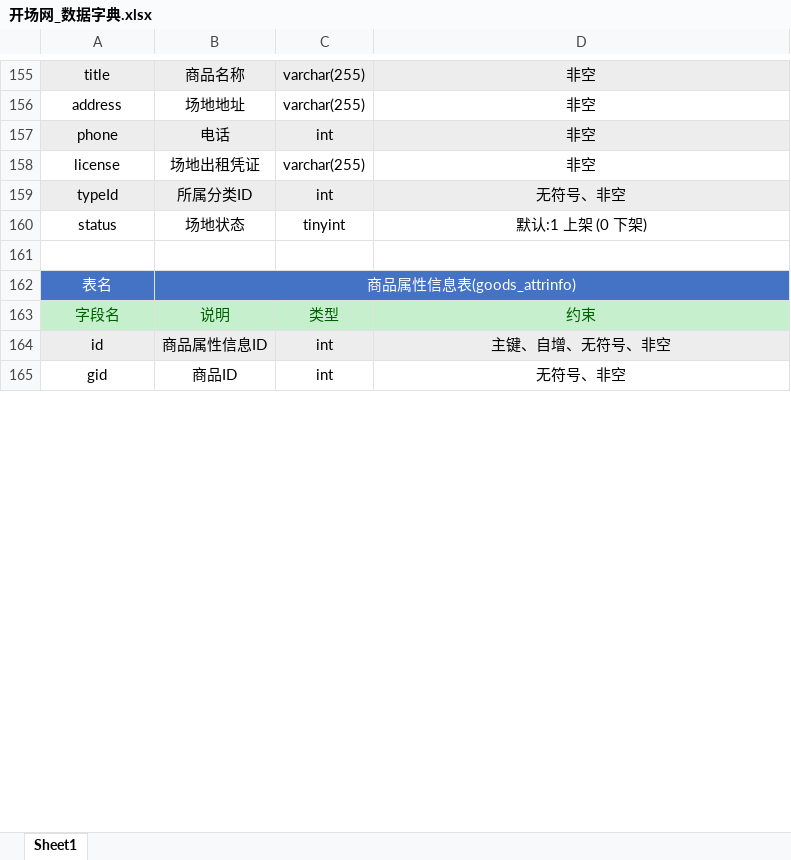
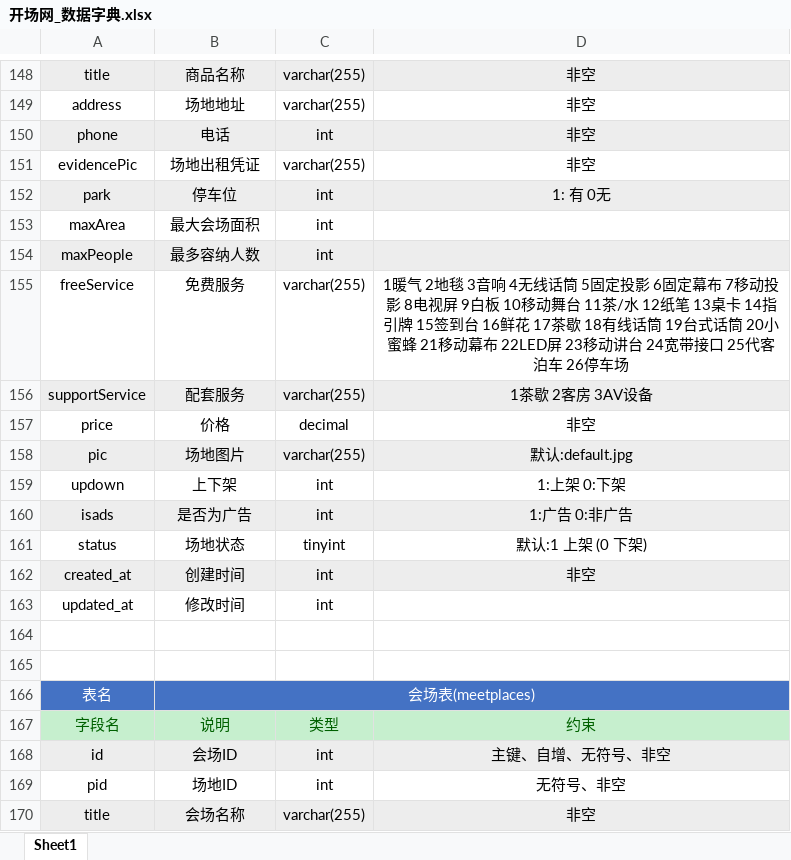
Before and after one commit to ymob/kaichang, an Excel workbook: docs/开场网_数据字典.xlsx, sheet Sheet1, drawn as a sheet; only a part is shown, gaps mark what is left out; values as stored, in another font and other column widths than the file's, no borders; table styles not drawn; removed rows and columns are numbered as before the commit, all else as after; the diff covers the shown part only; the diff names each change by its address in the sheet, - before the commit and + after, or states it on an @@ line.

```diff
--- a/docs/开场网_数据字典.xlsx (sheet Sheet1)
+++ b/docs/开场网_数据字典.xlsx (sheet Sheet1)
-A151: license
+A151: evidencePic
-row 159: typeId | 所属分类ID | int | 无符号、非空
+row 152: park | 停车位 | int | 1: 有 0无
+row 153: maxArea | 最大会场面积 | int
+row 154: maxPeople | 最多容纳人数 | int
+row 155: freeService | 免费服务 | varchar(255) | 1暖气 2地毯 3音响 4无线话筒 5固定投影 6固定幕布 7移动投影 8电视屏 9白板 10移动舞台 11茶/水 12纸笔 13桌卡 14指引牌 15签到台 16鲜花 17茶歇 18有线话筒 19台式话筒 20小蜜蜂 21移动幕布 22LED屏 23移动讲台 24宽带接口 25代客泊车 26停车场
+row 156: supportService | 配套服务 | varchar(255) | 1茶歇 2客房 3AV设备
+row 157: price | 价格 | decimal | 非空
+row 158: pic | 场地图片 | varchar(255) | 默认:default.jpg
+row 159: updown | 上下架 | int | 1:上架 0:下架
+row 160: isads | 是否为广告 | int | 1:广告 0:非广告
+row 162: created_at | 创建时间 | int | 非空
+row 163: updated_at | 修改时间 | int
+row 165: (empty)
-B166: 商品属性信息表(goods_attrinfo)
+B166: 会场表(meetplaces)
-B168: 商品属性信息ID
+B168: 会场ID
-A169: gid
+A169: pid
-B169: 商品ID
+B169: 场地ID
+row 170: title | 会场名称 | varchar(255) | 非空
```
Also changed, not shown: 39 added rows, 18 removed rows, 2 moved rows, 35 edited cells and cell formats elsewhere in this sheet, 30 other files.
